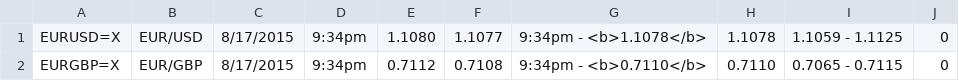
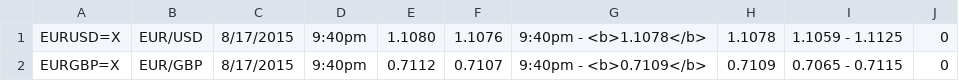
Before and after one commit to TradingLab/tlrec, a CSV file: build/quotes.csv, drawn as a sheet.

```diff
--- a/build/quotes.csv
+++ b/build/quotes.csv
@@ -1,2 +1,2 @@
-"EURUSD=X","EUR/USD","8/17/2015","9:34pm",1.1080,1.1077,"9:34pm - <b>1.1078</b>",1.1078,"1.1059 - 1.1125",0
-"EURGBP=X","EUR/GBP","8/17/2015","9:34pm",0.7112,0.7108,"9:34pm - <b>0.7110</b>",0.7110,"0.7065 - 0.7115",0
+"EURUSD=X","EUR/USD","8/17/2015","9:40pm",1.1080,1.1076,"9:40pm - <b>1.1078</b>",1.1078,"1.1059 - 1.1125",0
+"EURGBP=X","EUR/GBP","8/17/2015","9:40pm",0.7112,0.7107,"9:40pm - <b>0.7109</b>",0.7109,"0.7065 - 0.7115",0
```
Also changed, not shown: 1 other file.
